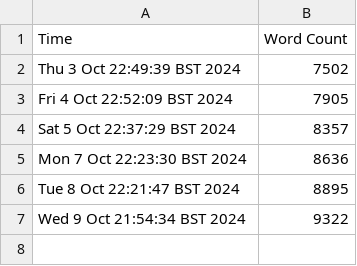
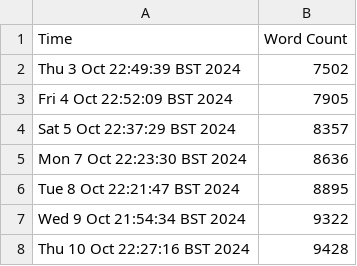
Before and after one commit to harryhanYuhao/guide_for_self_studying_programming, a CSV file: log/wc.csv, drawn as a sheet.

```diff
--- a/log/wc.csv
+++ b/log/wc.csv
@@ -7 +7,2 @@ Tue  8 Oct 22:21:47 BST 2024, 8895
 Wed  9 Oct 21:54:34 BST 2024, 9322
+Thu 10 Oct 22:27:16 BST 2024, 9428
```
Also changed, not shown: 5 other files.
